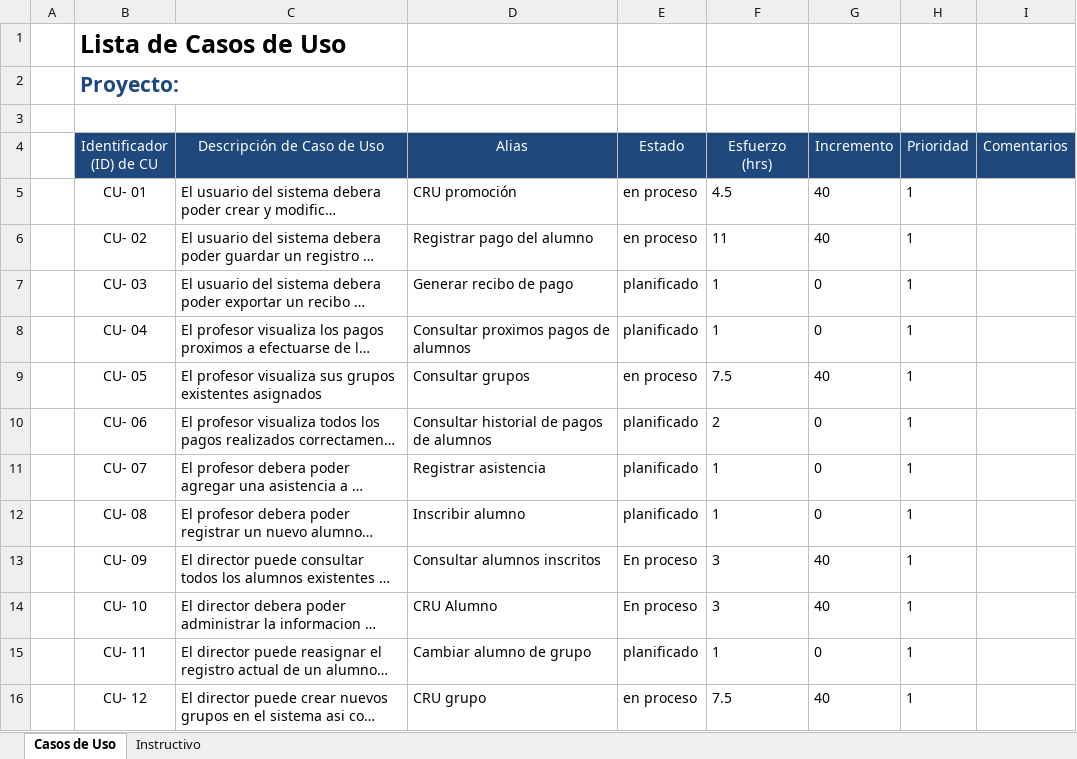
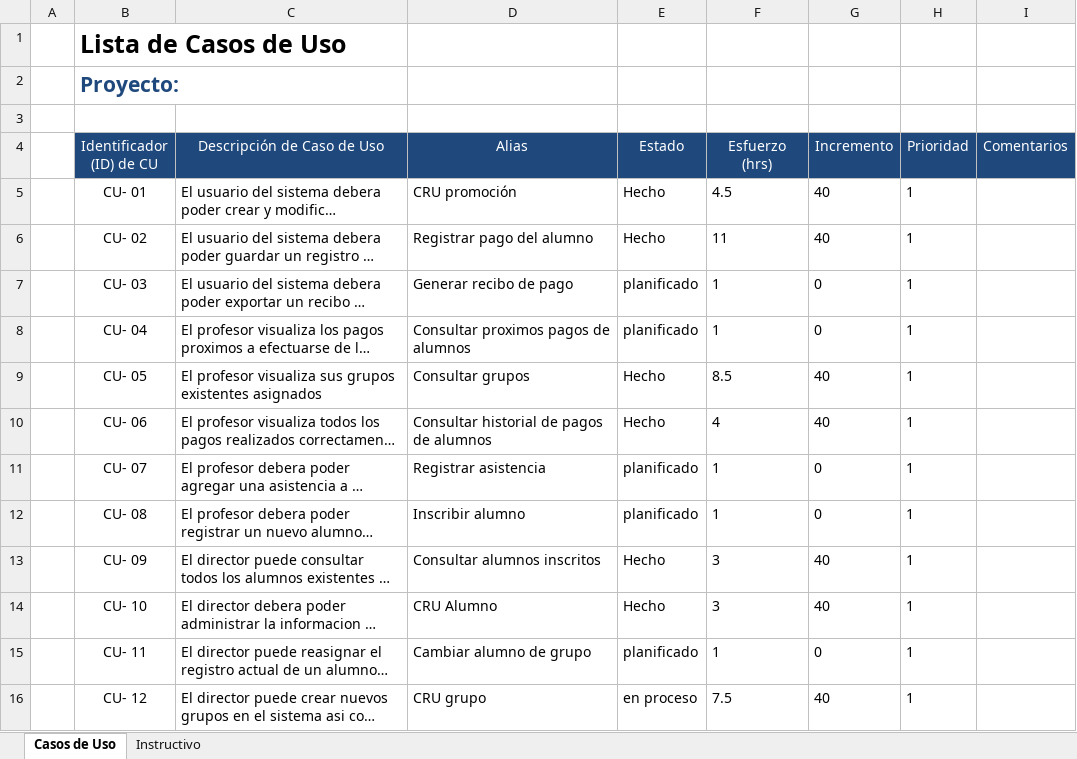
Before and after one commit to Senzho/DesarrolloSoftwareISO, an Excel workbook: Plantillas/Plantilla de Casos de Uso.xlsx, sheet Casos de Uso, drawn as a sheet; only a part is shown; long unchanged cells end in …; values as stored, in another font and other column widths than the file's, no borders; the diff covers the shown part only; the diff names each change by its address in the sheet, - before the commit and + after, or states it on an @@ line.

Commit message:
Reporte de entrega del 40%
Reporte de entrega del 40% y actualización de plantillas de tareas y
casos de uso.

```diff
--- a/Plantillas/Plantilla de Casos de Uso.xlsx (sheet Casos de Uso)
+++ b/Plantillas/Plantilla de Casos de Uso.xlsx (sheet Casos de Uso)
-E5:E6 (Estado): en proceso
+E5:E6 (Estado): Hecho
-E9 (Estado): en proceso
+E9 (Estado): Hecho
-F9 (Esfuerzo (hrs)): 7.5
+F9 (Esfuerzo (hrs)): 8.5
-E10 (Estado): planificado
+E10 (Estado): Hecho
-F10 (Esfuerzo (hrs)): 2
+F10 (Esfuerzo (hrs)): 4
-G10 (Incremento): 0
+G10 (Incremento): 40
-E13:E14 (Estado): En proceso
+E13:E14 (Estado): Hecho
```
Also changed, not shown: 15 edited cells elsewhere in this sheet, Plantillas/Plantilla Lista de Tareas de la 4ta Iteración.xlsx, 3 other files.
